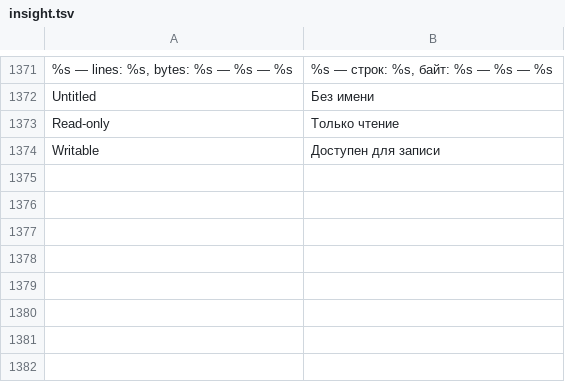
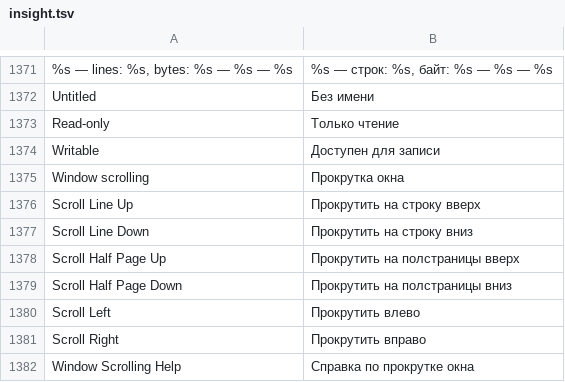
Before and after one commit to bhgv/geany-insight, a TSV file: insight/locale/insight.tsv, drawn as a sheet; only a part is shown, gaps mark what is left out; the diff names each change by its address in the sheet, - before the commit and + after, or states it on an @@ line.

Commit message:
Add selection-preserving Source Insight viewport scrolling commands

```diff
--- a/insight/locale/insight.tsv
+++ b/insight/locale/insight.tsv
+row 1375: Window scrolling | Прокрутка окна
+row 1376: Scroll Line Up | Прокрутить на строку вверх
+row 1377: Scroll Line Down | Прокрутить на строку вниз
+row 1378: Scroll Half Page Up | Прокрутить на полстраницы вверх
+row 1379: Scroll Half Page Down | Прокрутить на полстраницы вниз
+row 1380: Scroll Left | Прокрутить влево
+row 1381: Scroll Right | Прокрутить вправо
+row 1382: Window Scrolling Help | Справка по прокрутке окна
```
Also changed, not shown: 15 other files.
